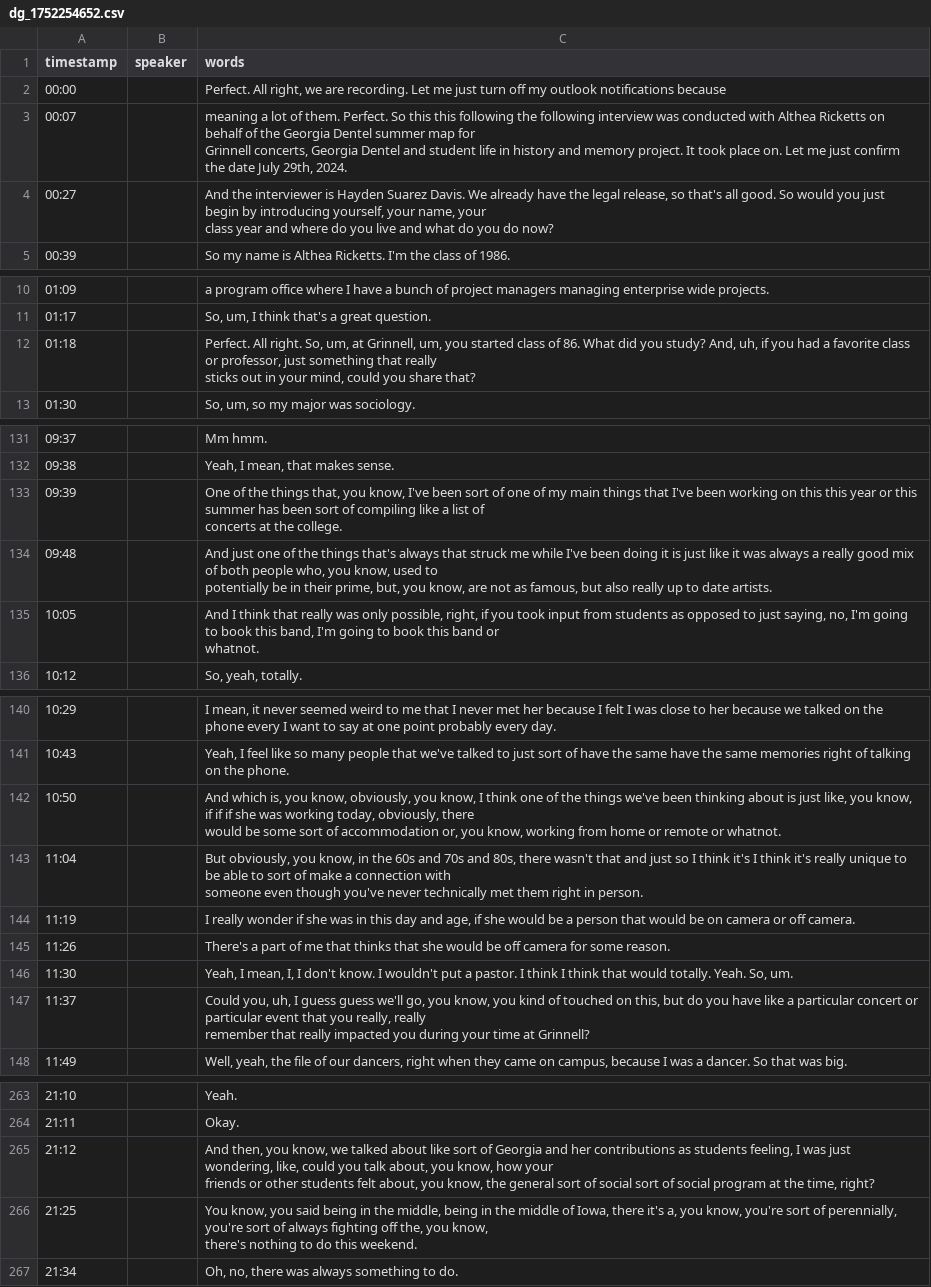
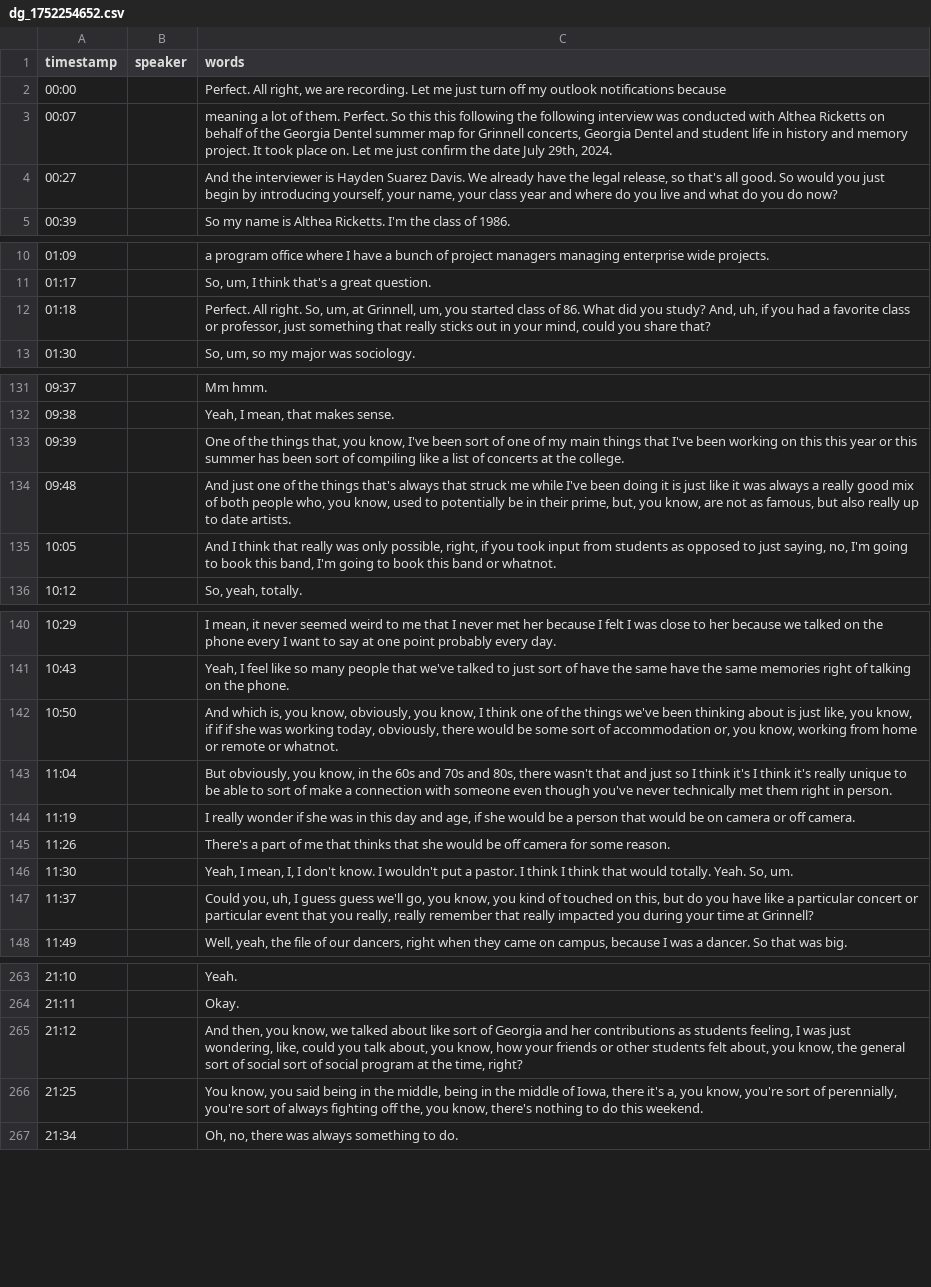
Before and after one commit to Digital-Grinnell/GCCB-Georgia-Dentel-Project, a CSV file: _data/transcripts/dg_1752254652.csv, drawn as a sheet; only a part is shown, gaps mark what is left out; ↵ is a line break in a cell; the diff covers the shown part only; the diff names each change by its address in the sheet, - before the commit and + after, or states it on an @@ line.

```diff
--- a/_data/transcripts/dg_1752254652.csv
+++ b/_data/transcripts/dg_1752254652.csv
-C3 (words): …29th, 2024.
+C3 (words): …29th, 2024.
-C4 (words): …do now?
+C4 (words): …do now?
-C12 (words): …share that?
+C12 (words): …share that?
-C133 (words): …the college.
+C133 (words): …the college.
-C134 (words): …date artists.
+C134 (words): …date artists.
-C135 (words): …or ↵ whatnot.
+C135 (words): …or whatnot.
-C142 (words): …or whatnot.
+C142 (words): …or whatnot.
-C143 (words): …in person.
+C143 (words): …in person.
-C147 (words): …at Grinnell?
+C147 (words): …at Grinnell?
-C265 (words): …time, right?
+C265 (words): …time, right?
-C266 (words): …this weekend.
+C266 (words): …this weekend.
```
Also changed, not shown: 17 edited cells elsewhere in this file.
